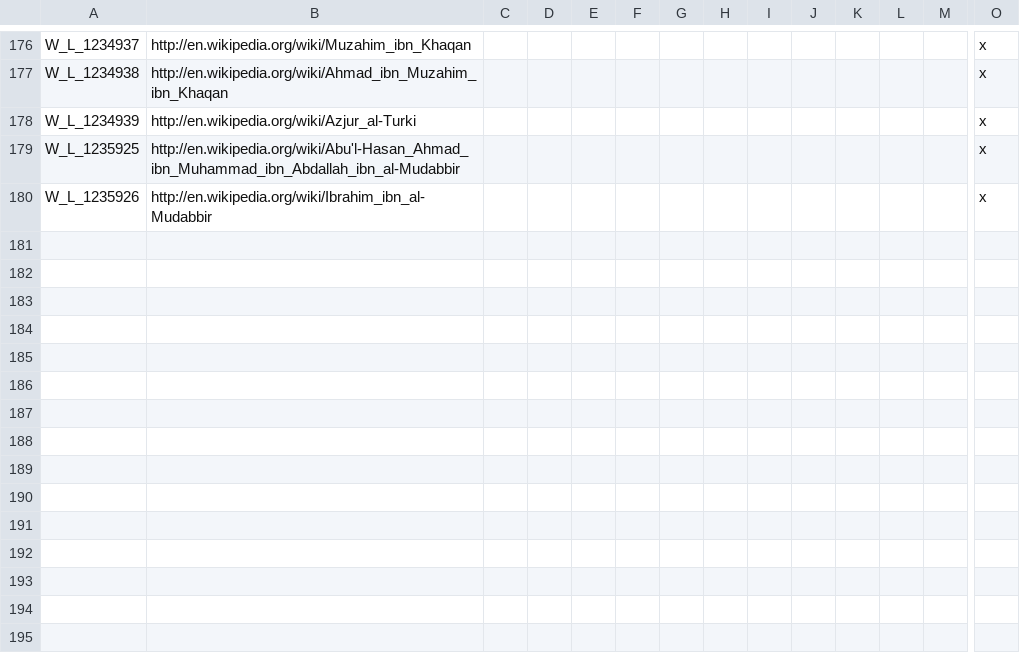
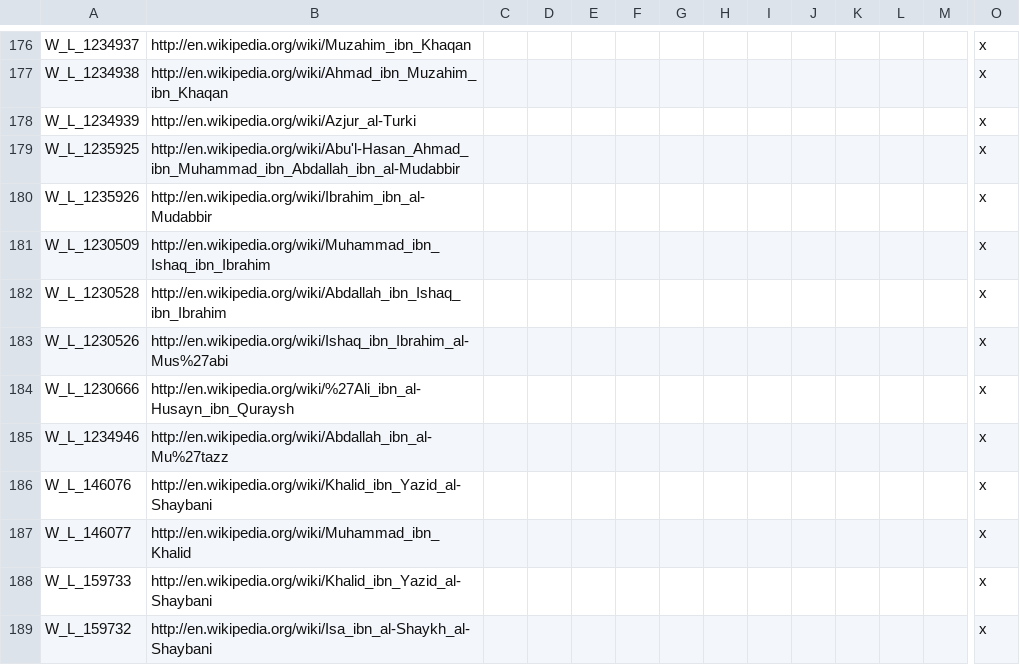
Before and after one commit to TheMarmottin/Converter, a CSV file: Converter/localisation/A_SWMHWikipediaLinks.csv, drawn as a sheet; only a part is shown, gaps mark what is left out; rows hold the shown columns only; the diff names each change by its address in the sheet, - before the commit and + after, or states it on an @@ line.

Commit message:
rebuild localisation from Cacao3

```diff
--- a/Converter/localisation/A_SWMHWikipediaLinks.csv
+++ b/Converter/localisation/A_SWMHWikipediaLinks.csv
+row 181: W_L_1230509 | http://en.wikipedia.org/wiki/Muhammad_ibn_Ishaq_ibn_Ibrahim |  |  |  |  |  |  |  |  |  |  |  | x
+row 182: W_L_1230528 | http://en.wikipedia.org/wiki/Abdallah_ibn_Ishaq_ibn_Ibrahim |  |  |  |  |  |  |  |  |  |  |  | x
+row 183: W_L_1230526 | http://en.wikipedia.org/wiki/Ishaq_ibn_Ibrahim_al-Mus%27abi |  |  |  |  |  |  |  |  |  |  |  | x
+row 184: W_L_1230666 | http://en.wikipedia.org/wiki/%27Ali_ibn_al-Husayn_ibn_Quraysh |  |  |  |  |  |  |  |  |  |  |  | x
+row 185: W_L_1234946 | http://en.wikipedia.org/wiki/Abdallah_ibn_al-Mu%27tazz |  |  |  |  |  |  |  |  |  |  |  | x
+row 186: W_L_146076 | http://en.wikipedia.org/wiki/Khalid_ibn_Yazid_al-Shaybani |  |  |  |  |  |  |  |  |  |  |  | x
+row 187: W_L_146077 | http://en.wikipedia.org/wiki/Muhammad_ibn_Khalid |  |  |  |  |  |  |  |  |  |  |  | x
+row 188: W_L_159733 | http://en.wikipedia.org/wiki/Khalid_ibn_Yazid_al-Shaybani |  |  |  |  |  |  |  |  |  |  |  | x
+row 189: W_L_159732 | http://en.wikipedia.org/wiki/Isa_ibn_al-Shaykh_al-Shaybani |  |  |  |  |  |  |  |  |  |  |  | x
```
Also changed, not shown: Converter/localisation/0_SED+EMF.csv, Converter/localisation/A_DuchiesKingdomsandEmpires_de_jure.csv, 6 other files.
